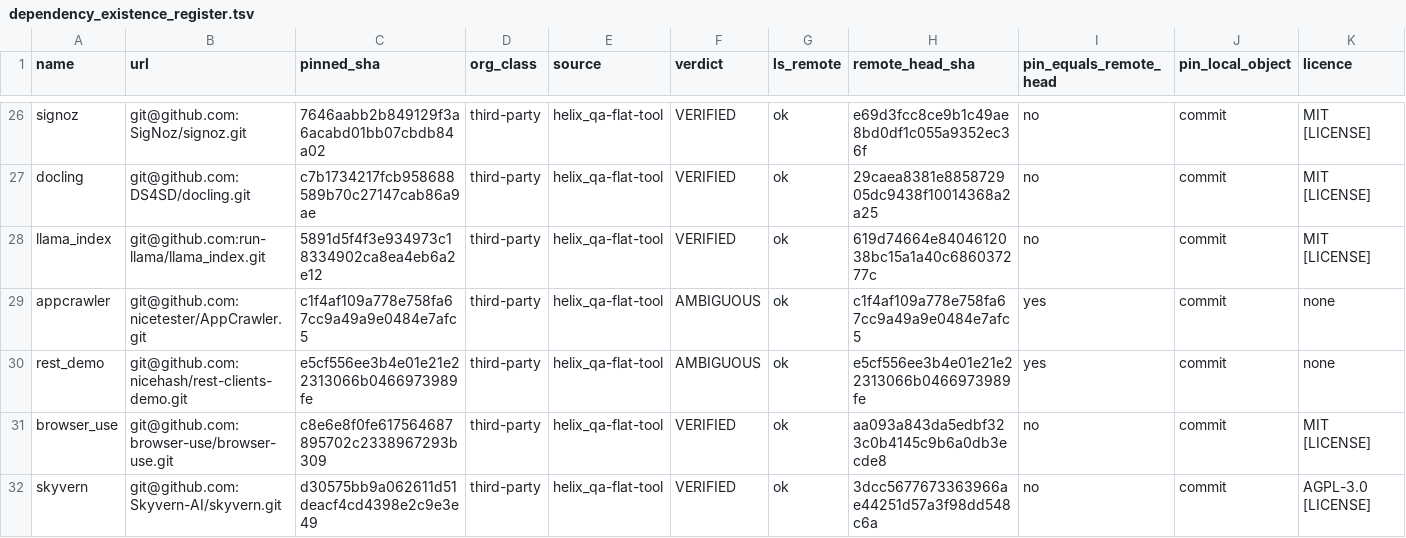
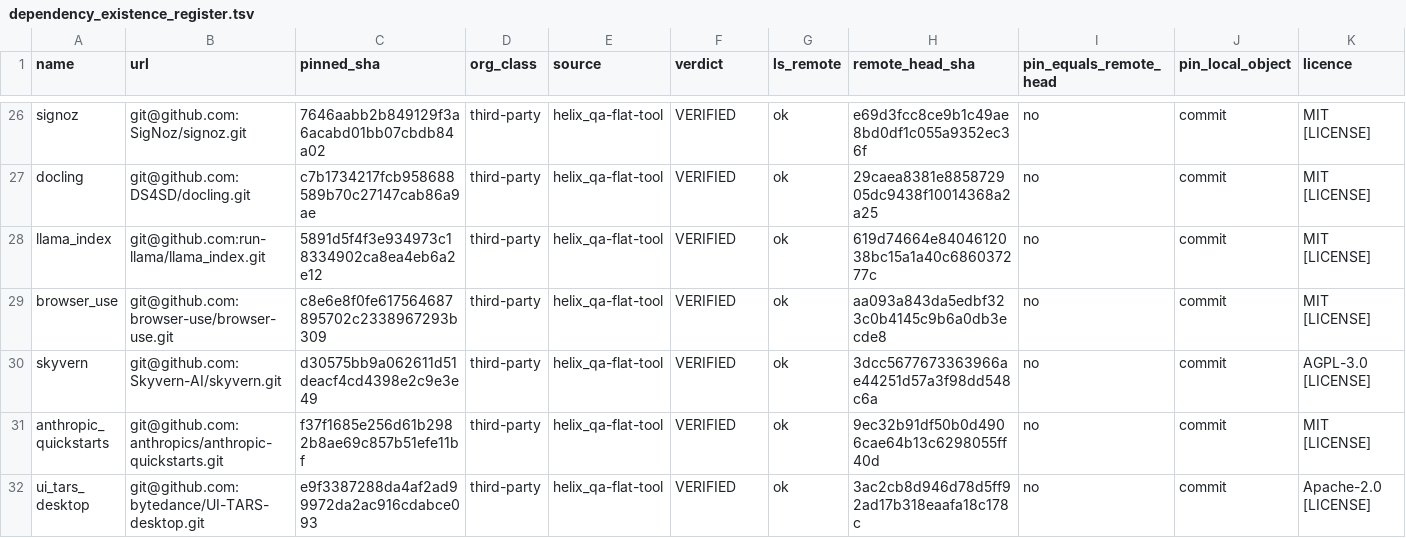
Before and after one commit to vasic-digital/catalogizer, a TSV file: docs/dependency_existence_register.tsv, drawn as a sheet; only a part is shown, gaps mark what is left out; the shorter side is filled out with more unchanged rows; rows hold the shown columns only; the diff names each change by its address in the sheet, - before the commit and + after, or states it on an @@ line.

```diff
--- a/docs/dependency_existence_register.tsv
+++ b/docs/dependency_existence_register.tsv
-row 29: appcrawler | git@github.com:nicetester/AppCrawler.git | c1f4af109a778e758fa67cc9a49a9e0484e7afc5 | third-party | helix_qa-flat-tool | AMBIGUOUS | ok | c1f4af109a778e758fa67cc9a49a9e0484e7afc5 | yes | commit | none
-row 30: rest_demo | git@github.com:nicehash/rest-clients-demo.git | e5cf556ee3b4e01e21e22313066b0466973989fe | third-party | helix_qa-flat-tool | AMBIGUOUS | ok | e5cf556ee3b4e01e21e22313066b0466973989fe | yes | commit | none
```
Also changed, not shown: specs/001-full-project-audit-remediation/audit/submodules.tsv, 11 other files.
